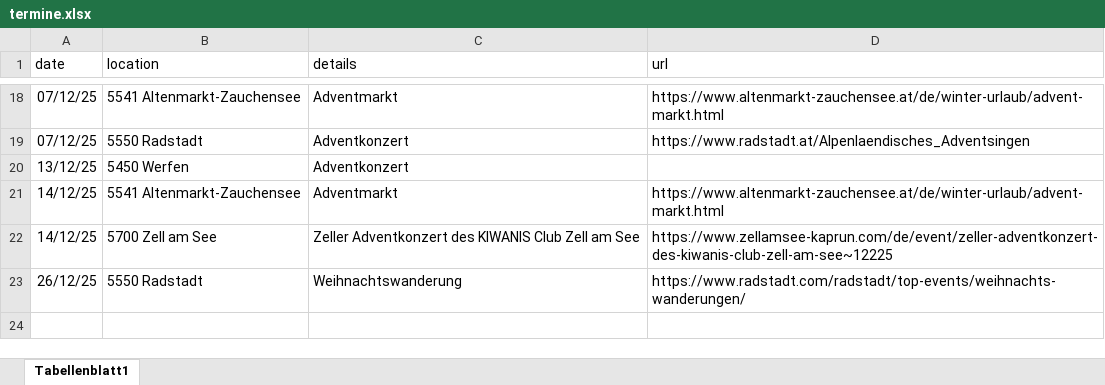
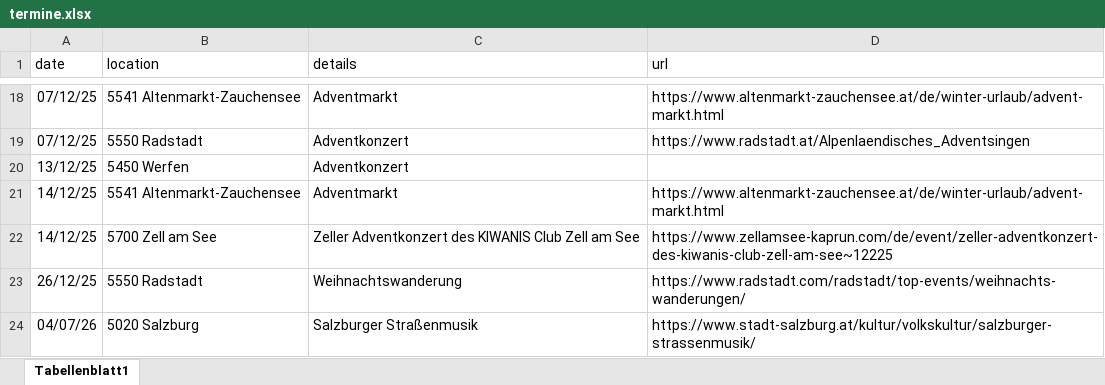
Before and after one commit to rumpelsepp/almstueberlmusi.at, an Excel workbook: termine.xlsx, sheet Tabellenblatt1, drawn as a sheet; only a part is shown, gaps mark what is left out; values as stored, in another font and other column widths than the file's, no borders; the diff names each change by its address in the sheet, - before the commit and + after, or states it on an @@ line.

```diff
--- a/termine.xlsx (sheet Tabellenblatt1)
+++ b/termine.xlsx (sheet Tabellenblatt1)
+row 24: 04/07/26 | 5020 Salzburg | Salzburger Straßenmusik | https://www.stadt-salzburg.at/kultur/volkskultur/salzburger-strassenmusik/
```
Also changed, not shown: 1 other file.
